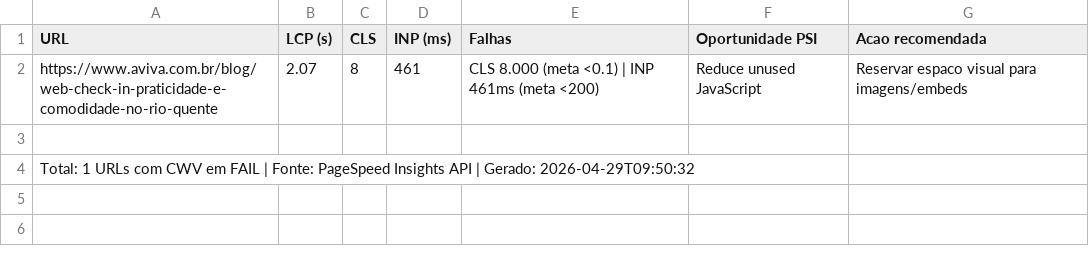
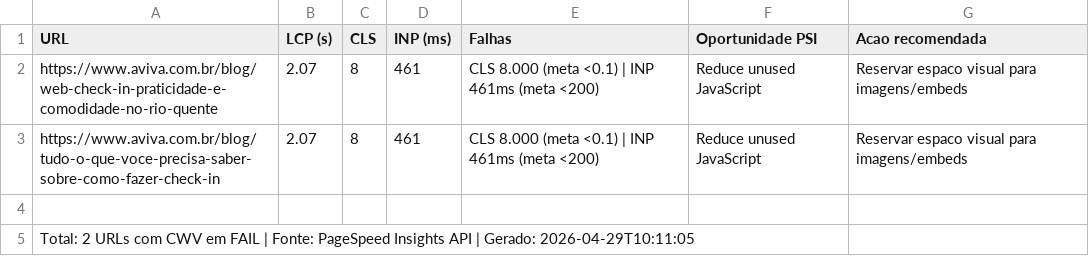
Before and after one commit to Roberto-Barbosa-Freedesks/aviva-seo-dashboard-executivo, a CSV file: anexos/2026-04-29/cwv-fails-2026-04-29.csv, drawn as a sheet.

Commit message:
chore(dashboard): sync 2026-04-29 + 22 anexos

```diff
--- a/anexos/2026-04-29/cwv-fails-2026-04-29.csv
+++ b/anexos/2026-04-29/cwv-fails-2026-04-29.csv
@@ -2,3 +2,4 @@ URL,LCP (s),CLS,INP (ms),Falhas,Oportunidade PSI,Acao recomendada
 https://www.aviva.com.br/blog/web-check-in-praticidade-e-comodidade-no-rio-quente,2.07,8,461,CLS 8.000 (meta <0.1) | INP 461ms (meta <200),Reduce unused JavaScript,Reservar espaco visual para imagens/embeds
+https://www.aviva.com.br/blog/tudo-o-que-voce-precisa-saber-sobre-como-fazer-check-in,2.07,8,461,CLS 8.000 (meta <0.1) | INP 461ms (meta <200),Reduce unused JavaScript,Reservar espaco visual para imagens/embeds
 
-Total: 1 URLs com CWV em FAIL | Fonte: PageSpeed Insights API | Gerado: 2026-04-29T09:50:32
+Total: 2 URLs com CWV em FAIL | Fonte: PageSpeed Insights API | Gerado: 2026-04-29T10:11:05
```
Also changed, not shown: anexos/2026-04-29/301-audit-2026-04-29.csv, anexos/2026-04-29/outreach-pipeline-2026-04-29.csv, 10 other files.
